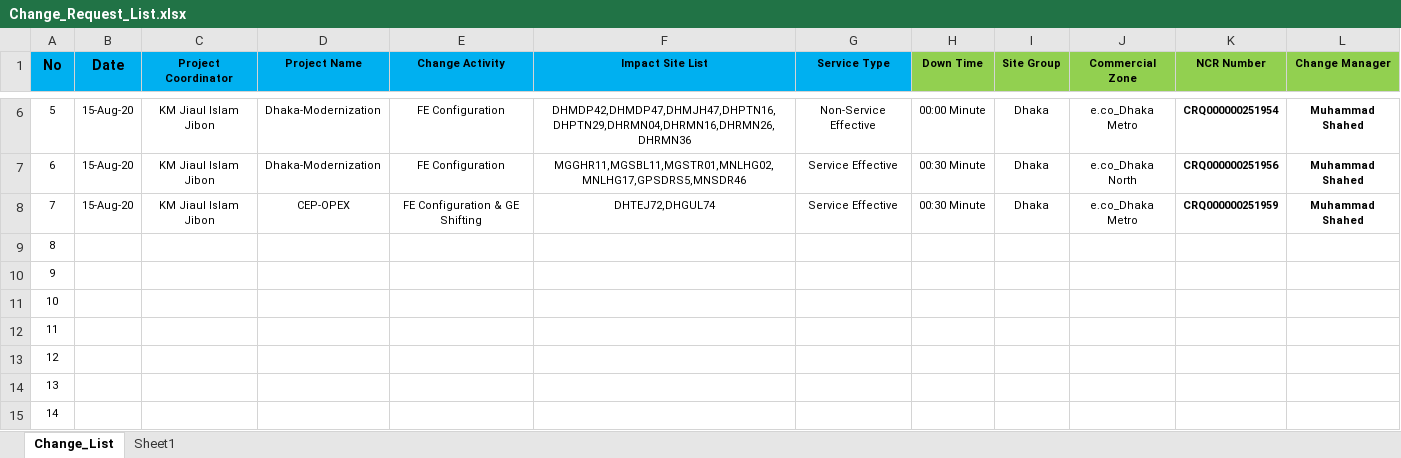
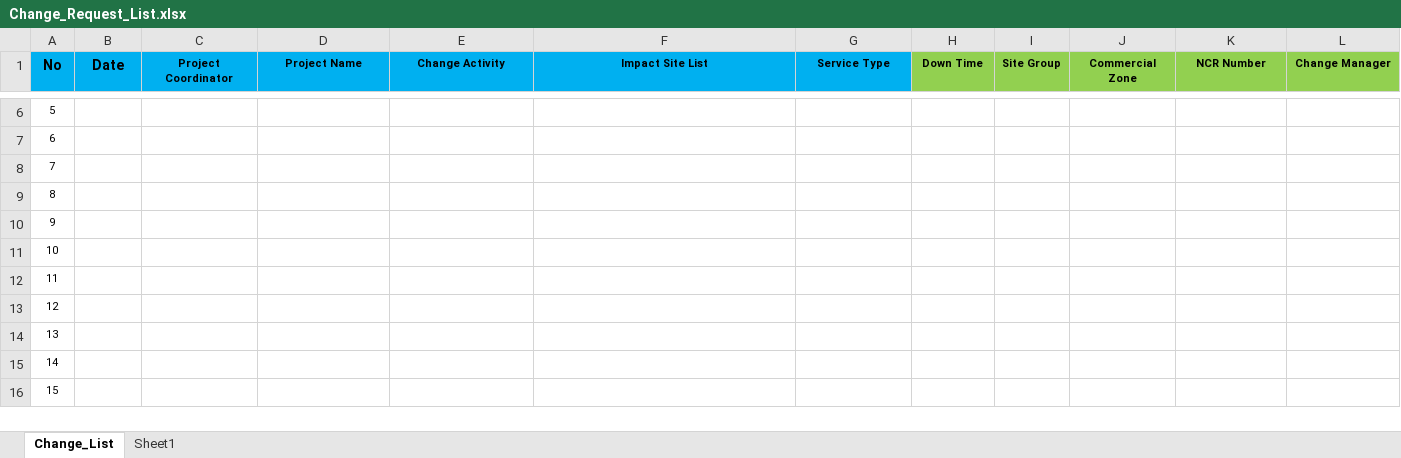
Before and after one commit to jiaulislam/AutoBotBMCRemedy, an Excel workbook: data_driver/Change_Request_List.xlsx, sheet Change_List, drawn as a sheet; only a part is shown, gaps mark what is left out; the shorter side is filled out with more unchanged rows; values as stored, in another font and other column widths than the file's, no borders; table styles not drawn; the diff covers the shown part only; the diff names each change by its address in the sheet, - before the commit and + after, or states it on an @@ line.

```diff
--- a/data_driver/Change_Request_List.xlsx (sheet Change_List)
+++ b/data_driver/Change_Request_List.xlsx (sheet Change_List)
-B6:B8 (Date): 15-Aug-20
+B6:B8 (Date): (empty)
-C6:C8 (Project Coordinator): KM Jiaul Islam Jibon
+C6:C8 (Project Coordinator): (empty)
-D6:D7 (Project Name): Dhaka-Modernization
+D6:D7 (Project Name): (empty)
-E6:E7 (Change Activity): FE Configuration
+E6:E7 (Change Activity): (empty)
-F6 (Impact Site List): DHMDP42,DHMDP47,DHMJH47,DHPTN16,DHPTN29,DHRMN04,DHRMN16,DHRMN26,DHRMN36
+F6 (Impact Site List): (empty)
-G6 (Service Type): Non-Service Effective
+G6 (Service Type): (empty)
-H6 (Down Time): 00:00 Minute
+H6 (Down Time): (empty)
-I6:I8 (Site Group): Dhaka
+I6:I8 (Site Group): (empty)
-J6 (Commercial Zone): e.co_Dhaka Metro
+J6 (Commercial Zone): (empty)
-K6 (NCR Number): CRQ000000251954
+K6 (NCR Number): (empty)
-L6:L8 (Change Manager): Muhammad Shahed
+L6:L8 (Change Manager): (empty)
-F7 (Impact Site List): MGGHR11,MGSBL11,MGSTR01,MNLHG02,MNLHG17,GPSDRS5,MNSDR46
+F7 (Impact Site List): (empty)
-G7:G8 (Service Type): Service Effective
+G7:G8 (Service Type): (empty)
-H7:H8 (Down Time): 00:30 Minute
+H7:H8 (Down Time): (empty)
-J7 (Commercial Zone): e.co_Dhaka North
+J7 (Commercial Zone): (empty)
-K7 (NCR Number): CRQ000000251956
+K7 (NCR Number): (empty)
-D8 (Project Name): CEP-OPEX
+D8 (Project Name): (empty)
-E8 (Change Activity): FE Configuration & GE Shifting
+E8 (Change Activity): (empty)
-F8 (Impact Site List): DHTEJ72,DHGUL74
+F8 (Impact Site List): (empty)
-J8 (Commercial Zone): e.co_Dhaka Metro
+J8 (Commercial Zone): (empty)
-K8 (NCR Number): CRQ000000251959
+K8 (NCR Number): (empty)
```
Also changed, not shown: 41 edited cells elsewhere in this sheet, sheet Sheet1, hidden cells, data_driver/Change_Requirement.xlsx, 3 other files.
